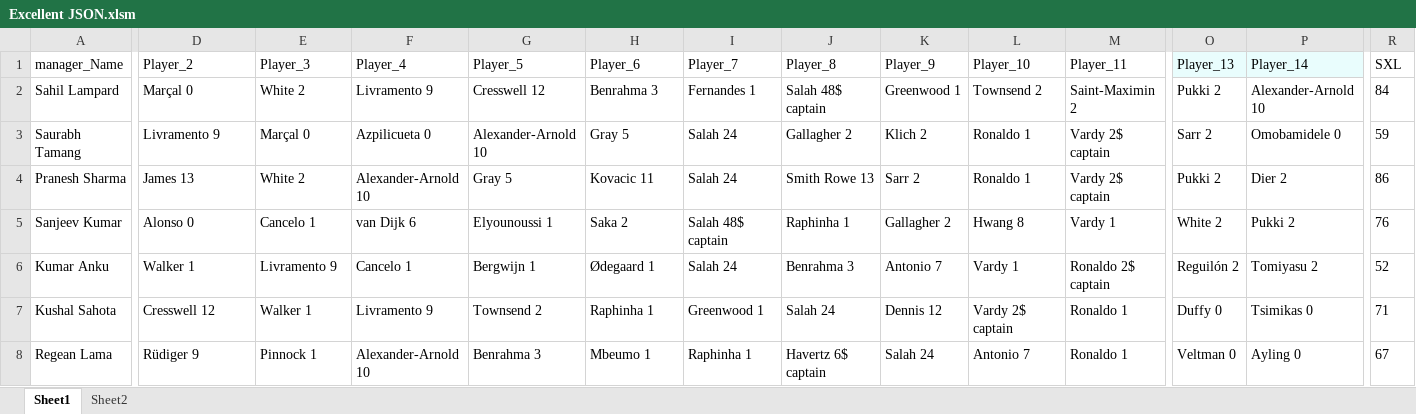
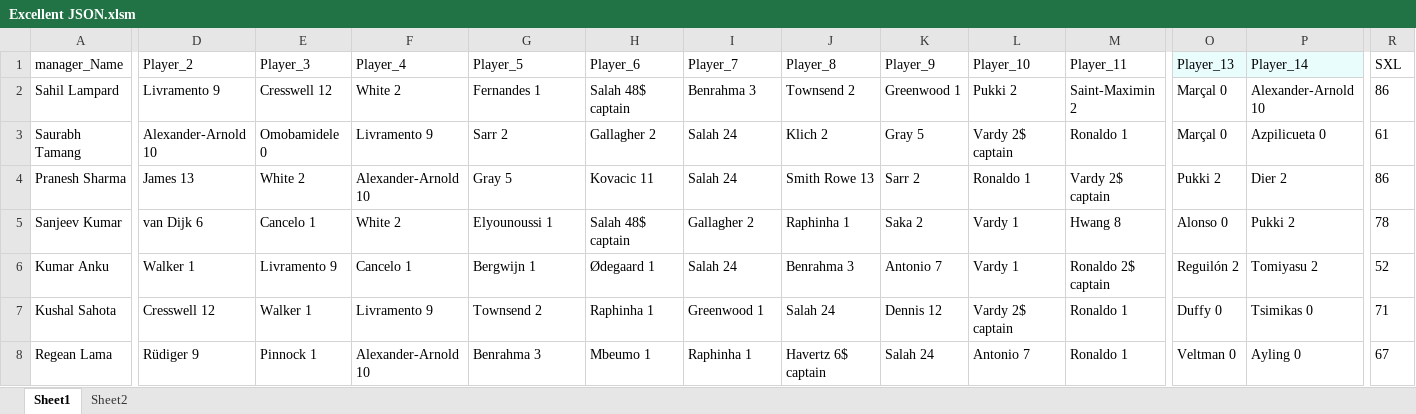
Before and after one commit to korvisenwv/TenForBenk, an Excel workbook: FPL/Excellent JSON.xlsm, sheet Sheet1, drawn as a sheet; only a part is shown, gaps mark what is left out; values as stored, in another font and other column widths than the file's, no borders; the diff covers the shown part only; the diff names each change by its address in the sheet, - before the commit and + after, or states it on an @@ line.

```diff
--- a/FPL/Excellent JSON.xlsm (sheet Sheet1)
+++ b/FPL/Excellent JSON.xlsm (sheet Sheet1)
-D2 (Player_2): Marçal 0
+D2 (Player_2): Livramento 9
-E2 (Player_3): White 2
+E2 (Player_3): Cresswell 12
-F2 (Player_4): Livramento 9
+F2 (Player_4): White 2
-G2 (Player_5): Cresswell 12
+G2 (Player_5): Fernandes 1
-H2 (Player_6): Benrahma 3
+H2 (Player_6): Salah 48$ captain
-I2 (Player_7): Fernandes 1
+I2 (Player_7): Benrahma 3
-J2 (Player_8): Salah 48$ captain
+J2 (Player_8): Townsend 2
-L2 (Player_10): Townsend 2
+L2 (Player_10): Pukki 2
-O2 (Player_13): Pukki 2
+O2 (Player_13): Marçal 0
-R2 (SXL): 84
+R2 (SXL): 86
-D3 (Player_2): Livramento 9
+D3 (Player_2): Alexander-Arnold 10
-E3 (Player_3): Marçal 0
+E3 (Player_3): Omobamidele 0
-F3 (Player_4): Azpilicueta 0
+F3 (Player_4): Livramento 9
-G3 (Player_5): Alexander-Arnold 10
+G3 (Player_5): Sarr 2
-H3 (Player_6): Gray 5
+H3 (Player_6): Gallagher 2
-J3 (Player_8): Gallagher 2
+J3 (Player_8): Klich 2
-K3 (Player_9): Klich 2
+K3 (Player_9): Gray 5
-L3 (Player_10): Ronaldo 1
+L3 (Player_10): Vardy 2$ captain
-M3 (Player_11): Vardy 2$ captain
+M3 (Player_11): Ronaldo 1
-O3 (Player_13): Sarr 2
+O3 (Player_13): Marçal 0
-P3 (Player_14): Omobamidele 0
+P3 (Player_14): Azpilicueta 0
-R3 (SXL): 59
+R3 (SXL): 61
-D5 (Player_2): Alonso 0
+D5 (Player_2): van Dijk 6
-F5 (Player_4): van Dijk 6
+F5 (Player_4): White 2
-H5 (Player_6): Saka 2
+H5 (Player_6): Salah 48$ captain
-I5 (Player_7): Salah 48$ captain
+I5 (Player_7): Gallagher 2
-K5 (Player_9): Gallagher 2
+K5 (Player_9): Saka 2
-L5 (Player_10): Hwang 8
+L5 (Player_10): Vardy 1
-M5 (Player_11): Vardy 1
+M5 (Player_11): Hwang 8
-O5 (Player_13): White 2
+O5 (Player_13): Alonso 0
-R5 (SXL): 76
+R5 (SXL): 78
```
Also changed, not shown: 104 edited cells elsewhere in this sheet, sheet Sheet2, EdisonLogs/weather.xlsx, 11 other files.
